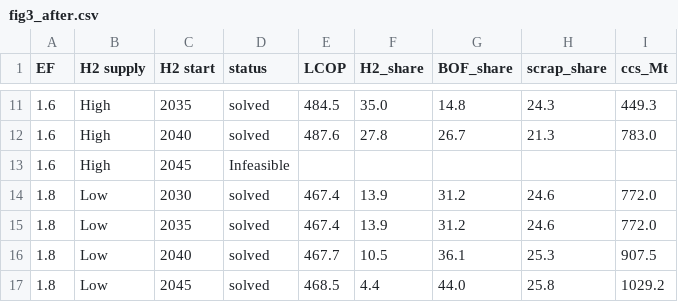
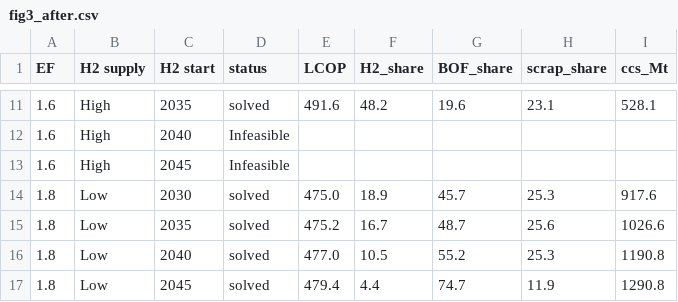
Before and after one commit to sudharshan-saranathan/steel-mip, a CSV file: tools/fig3_after.csv, drawn as a sheet; only a part is shown, gaps mark what is left out; the diff covers the shown part only.

```diff
--- a/tools/fig3_after.csv
+++ b/tools/fig3_after.csv
@@ -11,7 +11,7 @@ EF,H2 supply,H2 start,status,LCOP,H2_share,BOF_share,scrap_share,ccs_Mt
-1.6,High,2035,solved,484.5,35.0,14.8,24.3,449.3
-1.6,High,2040,solved,487.6,27.8,26.7,21.3,783.0
+1.6,High,2035,solved,491.6,48.2,19.6,23.1,528.1
+1.6,High,2040,Infeasible,,,,,
 1.6,High,2045,Infeasible,,,,,
-1.8,Low,2030,solved,467.4,13.9,31.2,24.6,772.0
-1.8,Low,2035,solved,467.4,13.9,31.2,24.6,772.0
-1.8,Low,2040,solved,467.7,10.5,36.1,25.3,907.5
-1.8,Low,2045,solved,468.5,4.4,44.0,25.8,1029.2
+1.8,Low,2030,solved,475.0,18.9,45.7,25.3,917.6
+1.8,Low,2035,solved,475.2,16.7,48.7,25.6,1026.6
+1.8,Low,2040,solved,477.0,10.5,55.2,25.3,1190.8
+1.8,Low,2045,solved,479.4,4.4,74.7,11.9,1290.8
```
Also changed, not shown: 130 edited cells elsewhere in this file.
